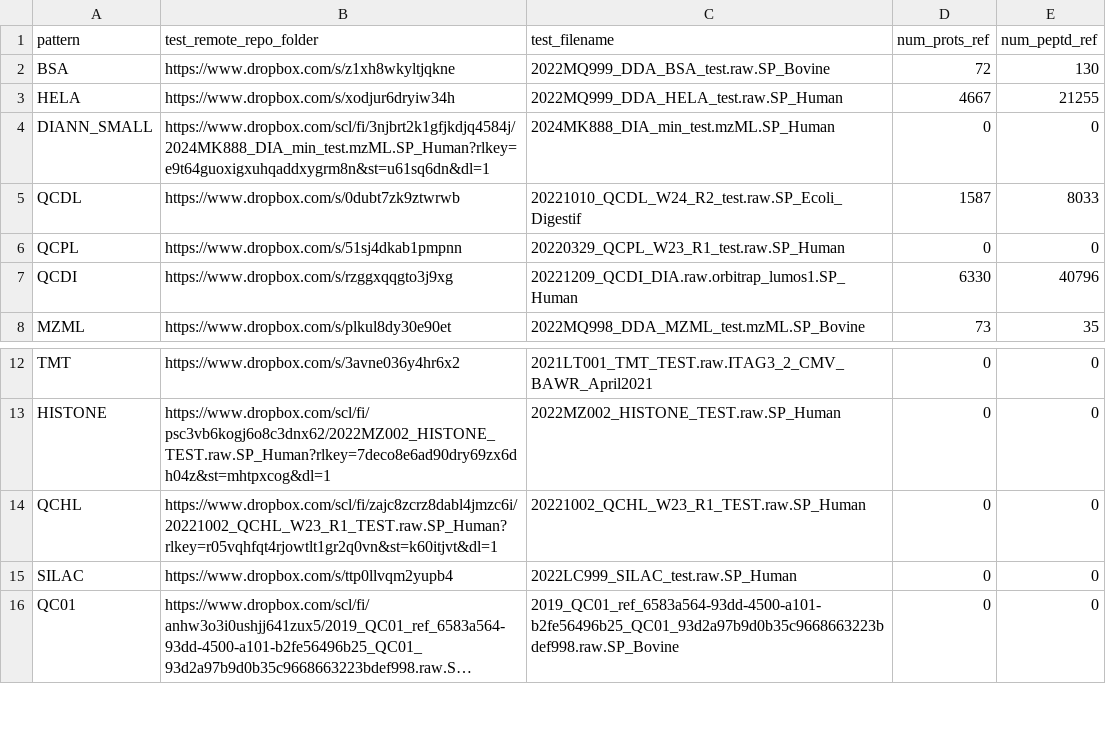
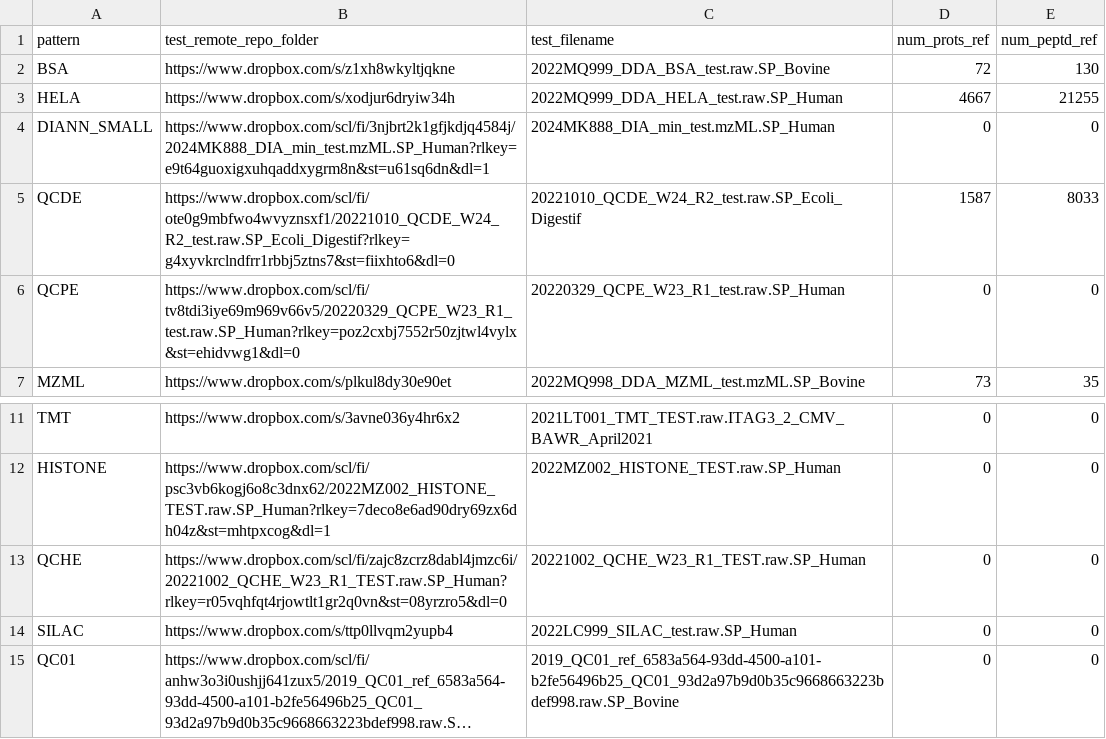
Before and after one commit to proteomicsunitcrg/atlas-config, a CSV file: atlas-dev/assets/crg_test_params.csv, drawn as a sheet; only a part is shown, gaps mark what is left out; long unchanged cells end in ….

Commit message:
Update

```diff
--- a/atlas-dev/assets/crg_test_params.csv
+++ b/atlas-dev/assets/crg_test_params.csv
@@ -4,5 +4,4 @@ HELA;https://www.dropbox.com/s/xodjur6dryiw34h;2022MQ999_DDA_HELA_test.raw.SP_Hu
 DIANN_SMALL;https://www.dropbox.com/scl/fi/3njbrt2k1gfjkdjq4584j/2024MK888_DIA_min_test.mzML.SP_Human?rlkey=e9t64guoxigxuhqaddxygrm8n&st=u61sq6dn&dl=1;2024MK888_DIA_min_test.mzML.SP_Human;0;0
-QCDL;https://www.dropbox.com/s/0dubt7zk9ztwrwb;20221010_QCDL_W24_R2_test.raw.SP_Ecoli_Digestif;1587;8033
-QCPL;https://www.dropbox.com/s/51sj4dkab1pmpnn;20220329_QCPL_W23_R1_test.raw.SP_Human;0;0
-QCDI;https://www.dropbox.com/s/rzggxqqgto3j9xg;20221209_QCDI_DIA.raw.orbitrap_lumos1.SP_Human;6330;40796
+QCDE;https://www.dropbox.com/scl/fi/ote0g9mbfwo4wvyznsxf1/20221010_QCDE_W24_R2_test.raw.SP_Ecoli_Digestif?rlkey=g4xyvkrclndfrr1rbbj5ztns7&st=fiixhto6&dl=0;20221010_QCDE_W24_R2_test.raw.SP_Ecoli_Digestif;1587;8033
+QCPE;https://www.dropbox.com/scl/fi/tv8tdi3iye69m969v66v5/20220329_QCPE_W23_R1_test.raw.SP_Human?rlkey=poz2cxbj7552r50zjtwl4vylx&st=ehidvwg1&dl=0;20220329_QCPE_W23_R1_test.raw.SP_Human;0;0
 MZML;https://www.dropbox.com/s/plkul8dy30e90et;2022MQ998_DDA_MZML_test.mzML.SP_Bovine;73;35
@@ -13,3 +12,3 @@ TMT;https://www.dropbox.com/s/3avne036y4hr6x2;2021LT001_TMT_TEST.raw.ITAG3_2_CMV
 HISTONE;https://www.dropbox.com/scl/fi/psc3vb6kogj6o8c3dnx62/2022MZ002_HISTONE_TEST.raw.SP_Human?rlkey=7deco8e6ad90dry69zx6dh04z&st=mhtpxcog&dl=1;2022MZ002_HISTONE_TEST.raw.SP_Human;0;0
-QCHL;https://www.dropbox.com/scl/fi/zajc8zcrz8dabl4jmzc6i/20221002_QCHL_W23_R1_TEST.raw.SP_Human?rlkey=r05vqhfqt4rjowtlt1gr2q0vn&st=k60itjvt&dl=1;20221002_QCHL_W23_R1_TEST.raw.SP_Human;0;0
+QCHE;https://www.dropbox.com/scl/fi/zajc8zcrz8dabl4jmzc6i/20221002_QCHE_W23_R1_TEST.raw.SP_Human?rlkey=r05vqhfqt4rjowtlt1gr2q0vn&st=08yrzro5&dl=0;20221002_QCHE_W23_R1_TEST.raw.SP_Human;0;0
 SILAC;https://www.dropbox.com/s/ttp0llvqm2yupb4;2022LC999_SILAC_test.raw.SP_Human;0;0
```
